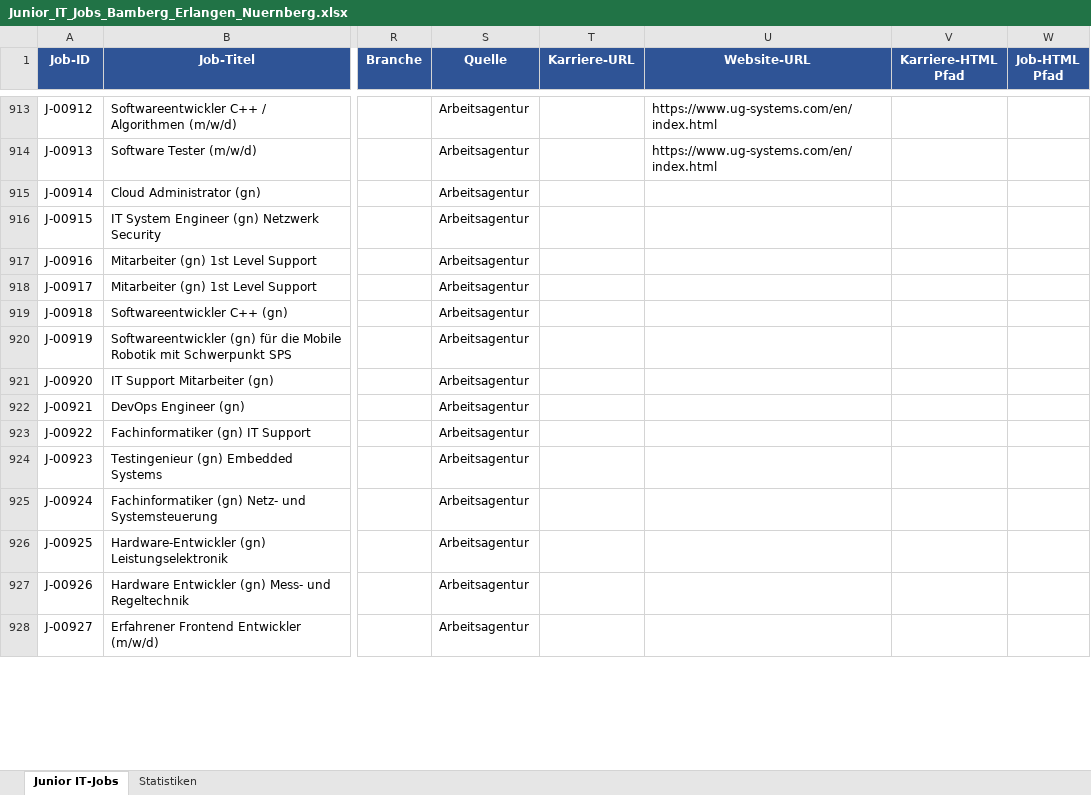
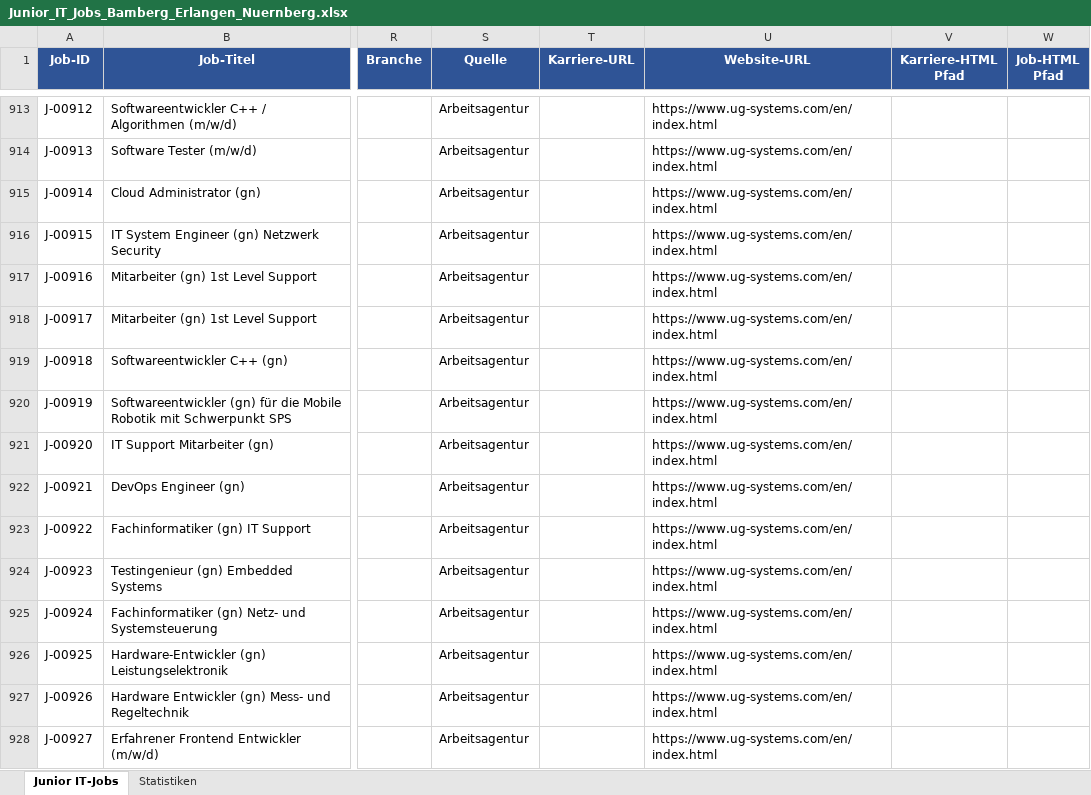
Before and after one commit to BirdNest055/Heyjobs, an Excel workbook: download/Junior_IT_Jobs_Bamberg_Erlangen_Nuernberg.xlsx, sheet Junior IT-Jobs, drawn as a sheet; only a part is shown, gaps mark what is left out; values as stored, in another font and other column widths than the file's, no borders; the diff covers the shown part only; the diff names each change by its address in the sheet, - before the commit and + after, or states it on an @@ line.

```diff
--- a/download/Junior_IT_Jobs_Bamberg_Erlangen_Nuernberg.xlsx (sheet Junior IT-Jobs)
+++ b/download/Junior_IT_Jobs_Bamberg_Erlangen_Nuernberg.xlsx (sheet Junior IT-Jobs)
-U915:U928 (Website-URL): (empty)
+U915:U928 (Website-URL): https://www.ug-systems.com/en/index.html
```
Also changed, not shown: 19 edited cells elsewhere in this sheet, 1 other file.
